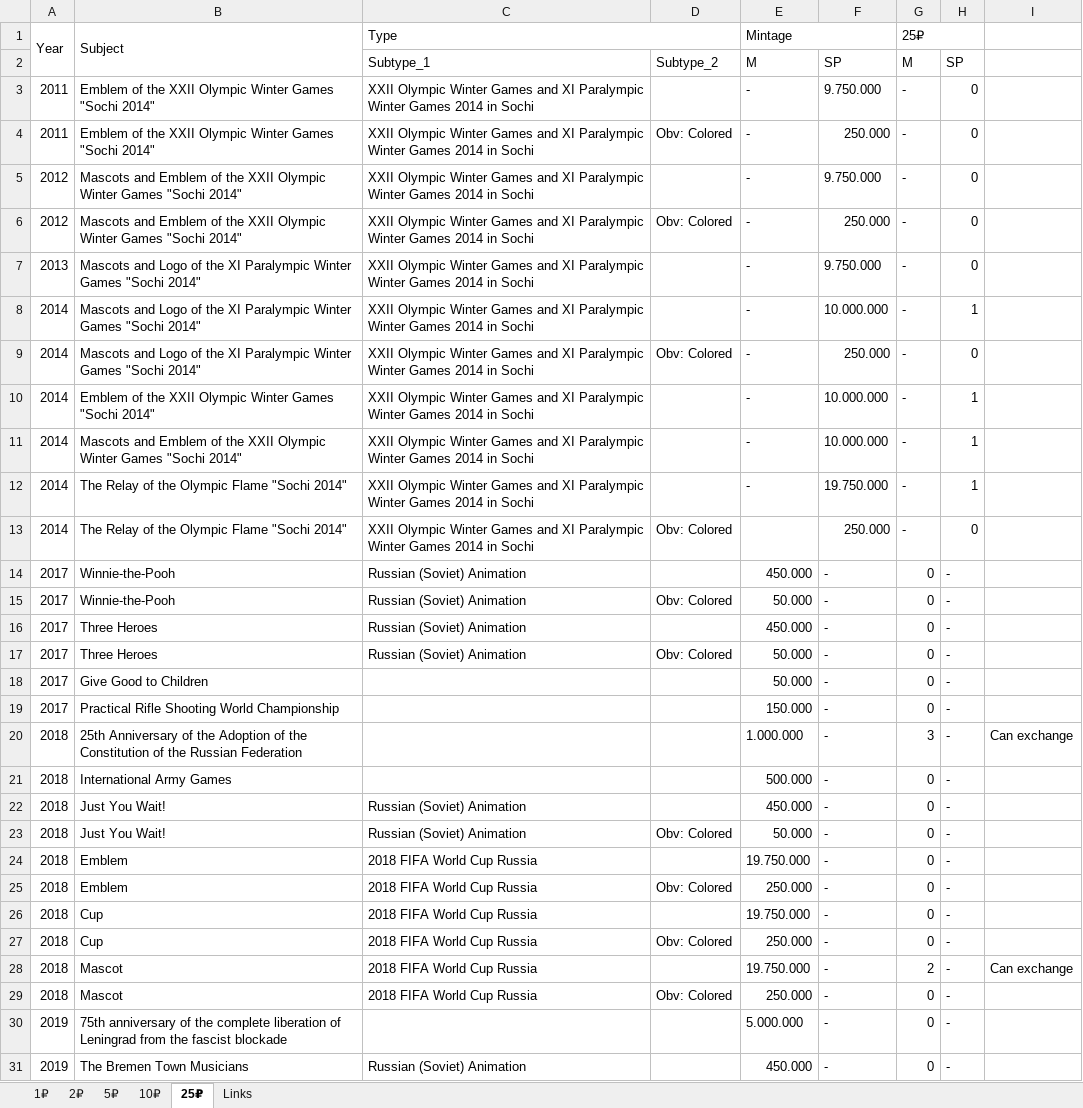
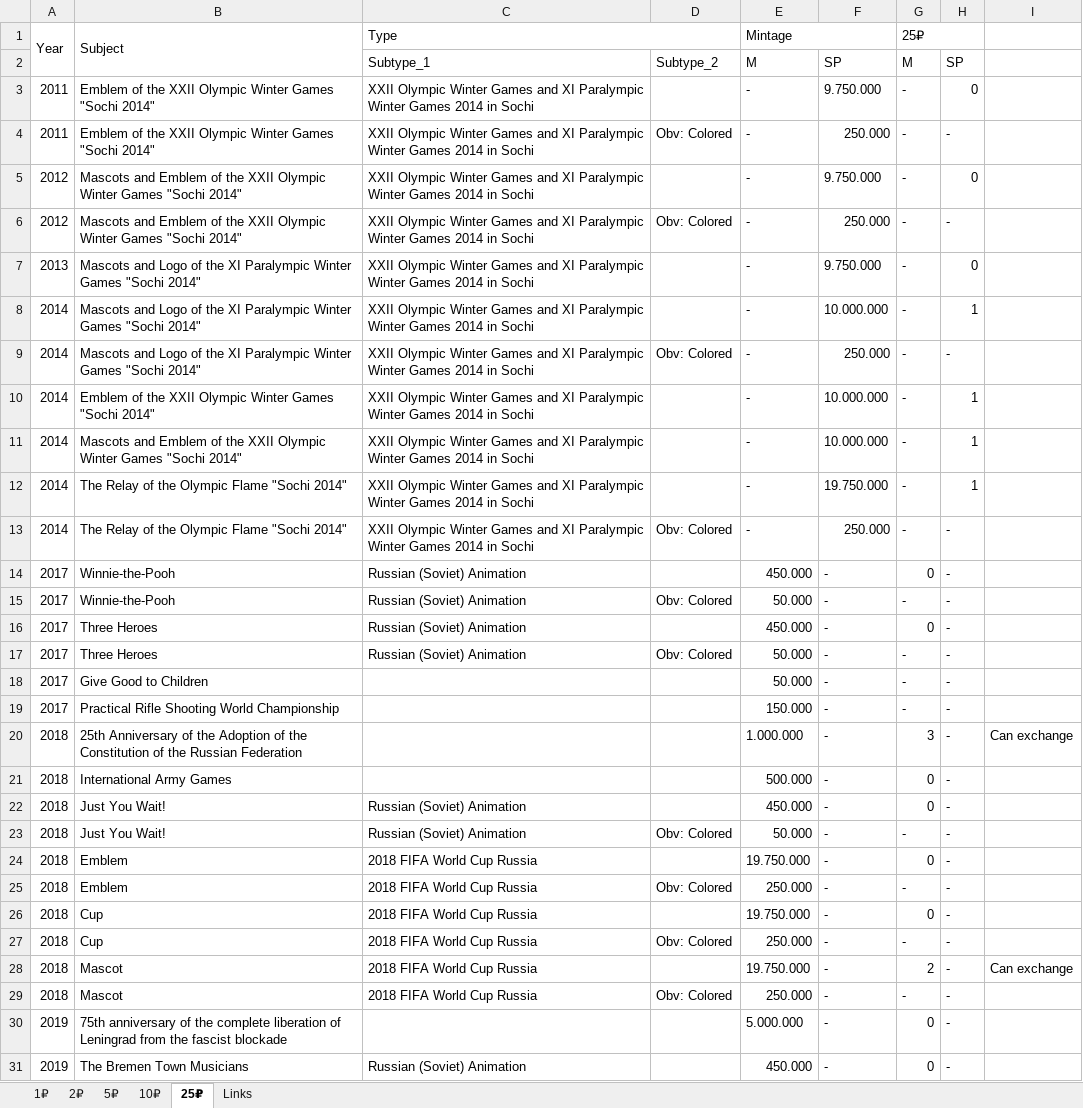
Before and after one commit to DartAlexator/CoinCollection, an Excel workbook: Collections/Russia/#Russia#Russian_Federation#Commemorative#[1999-present]#circulation_quality.xlsx, sheet 25₽, drawn as a sheet; only a part is shown; values as stored, in another font and other column widths than the file's, no cell formats; conditional formats not drawn; the diff covers the shown part only; the diff names each change by its address in the sheet, - before the commit and + after, or states it on an @@ line.

```diff
--- a/Collections/Russia/#Russia#Russian_Federation#Commemorative#[1999-present]#circulation_quality.xlsx (sheet 25₽)
+++ b/Collections/Russia/#Russia#Russian_Federation#Commemorative#[1999-present]#circulation_quality.xlsx (sheet 25₽)
-H4: 0
+H4: -
-H6: 0
+H6: -
-H9: 0
+H9: -
-E13 (Mintage): (empty)
+E13 (Mintage): -
-H13: 0
+H13: -
-G15 (25₽): 0
+G15 (25₽): -
-G17:G19 (25₽): 0
+G17:G19 (25₽): -
-G23 (25₽): 0
+G23 (25₽): -
-G25 (25₽): 0
+G25 (25₽): -
-G27 (25₽): 0
+G27 (25₽): -
-G29 (25₽): 0
+G29 (25₽): -
```
Also changed, not shown: 12 edited cells elsewhere in this sheet, sheet Links, sheet 2₽, sheet 10₽, cell formats, Collections/EURO/Belgium/#EURO#Belgium#Commemorative#[2005-present]#circulation_quality%varieties.xlsx, Info/Global_Links_to_CoinData.xlsx.
